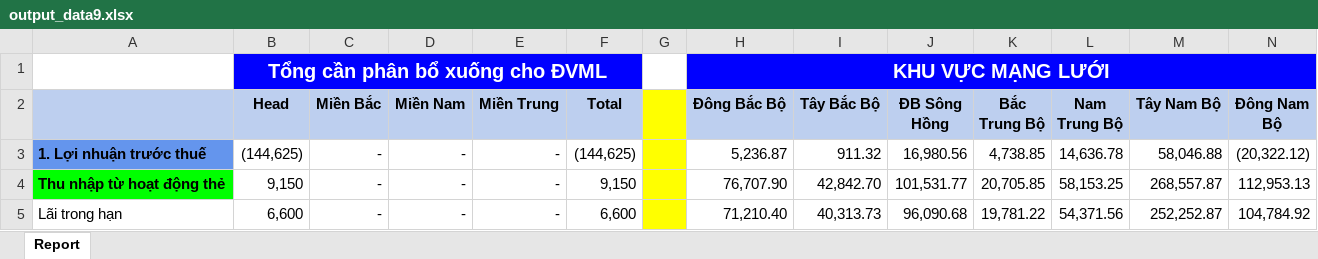
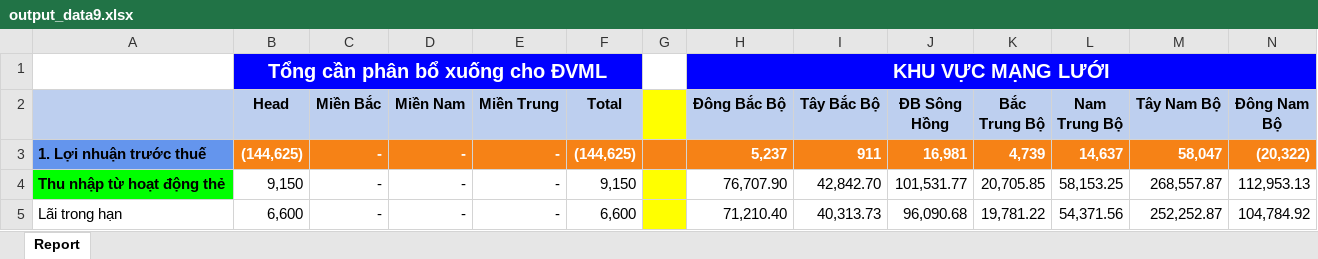
Before and after one commit to gnaht1/report_xep_hang_kinh_doanh, an Excel workbook: output_data9.xlsx, sheet Report, drawn as a sheet; only a part is shown; values as stored, in another font and other column widths than the file's, no borders; the diff names each change by its address in the sheet, - before the commit and + after, or states it on an @@ line.

```diff
--- a/output_data9.xlsx (sheet Report)
+++ b/output_data9.xlsx (sheet Report)
@@ B3:F3 fill: none → #F68216, bold: off → on, text colour: black → #FFFFFF @@
-G3 fill: #FFFF00
+G3 fill: #F68216
-H3 (Đông Bắc Bộ): 5,236.87
+H3 (Đông Bắc Bộ): 5,237
@@ H3:N3 fill: none → #F68216, bold: off → on, text colour: black → #FFFFFF @@
-I3 (Tây Bắc Bộ): 911.32
+I3 (Tây Bắc Bộ): 911
-J3 (ĐB Sông Hồng): 16,980.56
+J3 (ĐB Sông Hồng): 16,981
-K3 (Bắc Trung Bộ): 4,738.85
+K3 (Bắc Trung Bộ): 4,739
-L3 (Nam Trung Bộ): 14,636.78
+L3 (Nam Trung Bộ): 14,637
-M3 (Tây Nam Bộ): 58,046.88
+M3 (Tây Nam Bộ): 58,047
-N3 (Đông Nam Bộ): (20,322.12)
+N3 (Đông Nam Bộ): (20,322)
```
Also changed, not shown: 1 other file.
